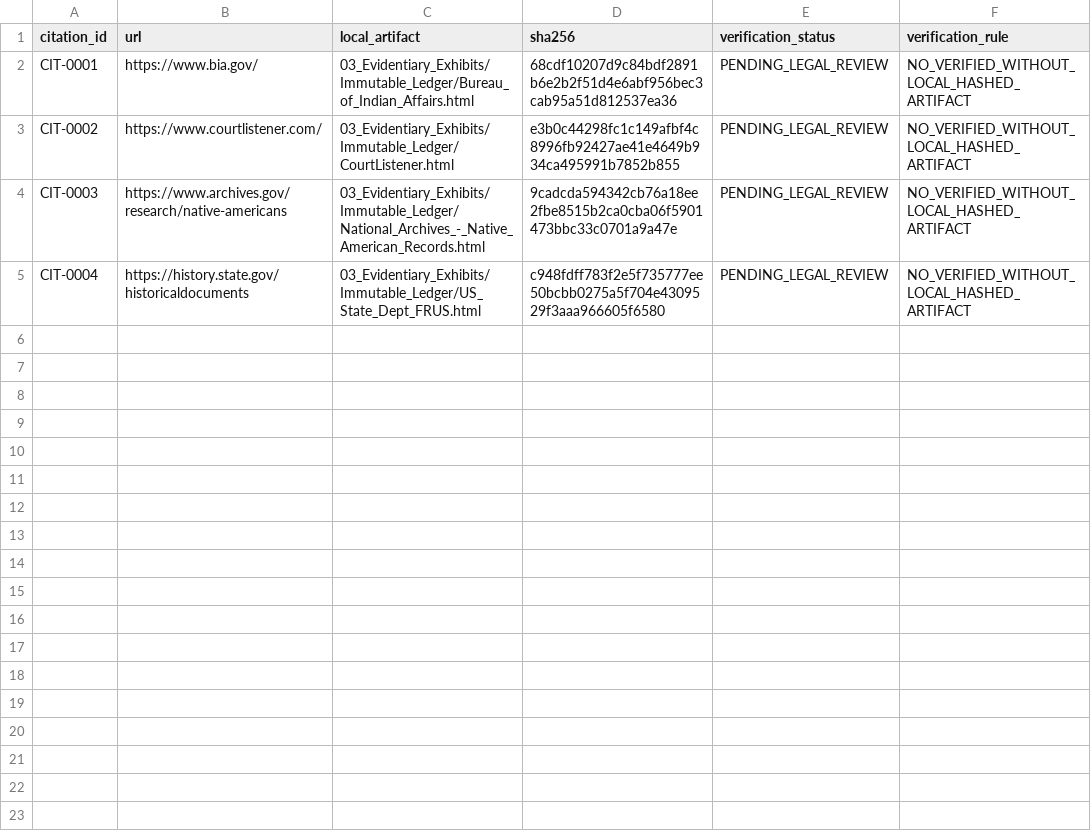
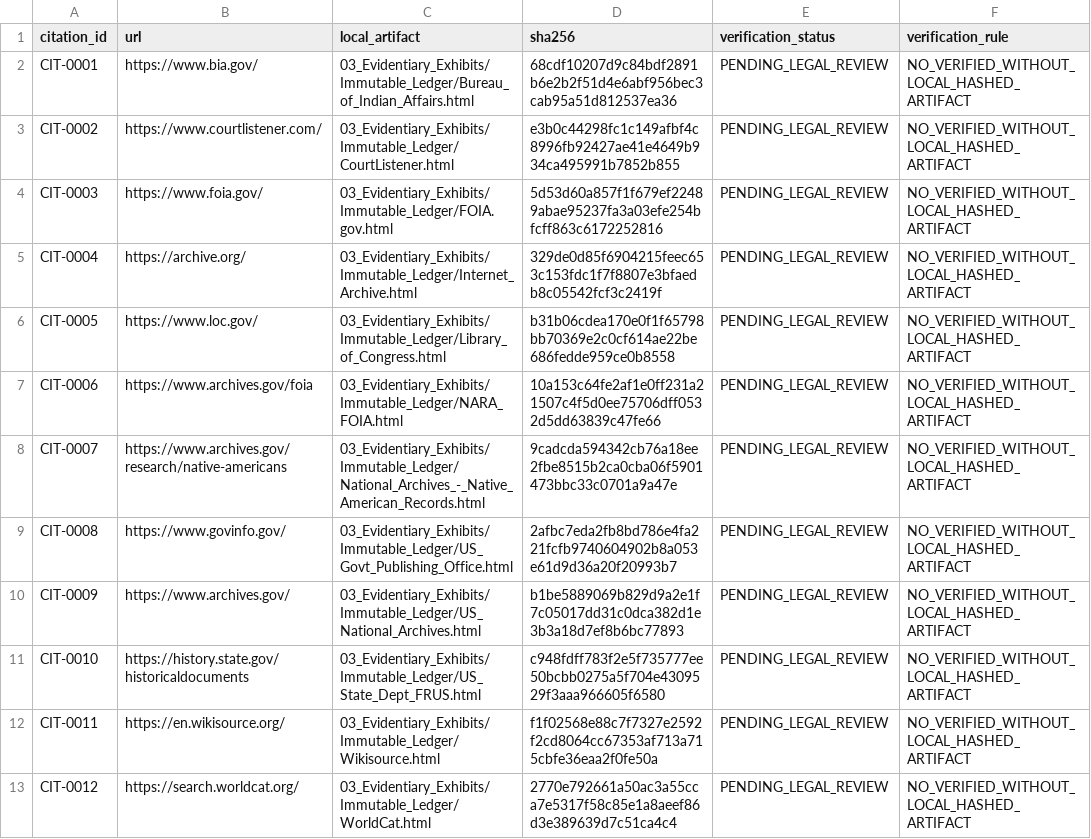
Before and after one commit to GlobalRestitutionAlliance/turtle-island-us-az-salt-river-pima-maricopa-indian-communit-master-litigation, a CSV file: 03_Evidentiary_Exhibits/CITATION_INDEX.csv, drawn as a sheet.

Commit message:
Batch 2b: harvest expanded sources, citations, manifests

```diff
--- a/03_Evidentiary_Exhibits/CITATION_INDEX.csv
+++ b/03_Evidentiary_Exhibits/CITATION_INDEX.csv
@@ -3,3 +3,11 @@ CIT-0001,https://www.bia.gov/,03_Evidentiary_Exhibits/Immutable_Ledger/Bureau_of
 CIT-0002,https://www.courtlistener.com/,03_Evidentiary_Exhibits/Immutable_Ledger/CourtListener.html,e3b0c44298fc1c149afbf4c8996fb92427ae41e4649b934ca495991b7852b855,PENDING_LEGAL_REVIEW,NO_VERIFIED_WITHOUT_LOCAL_HASHED_ARTIFACT
-CIT-0003,https://www.archives.gov/research/native-americans,03_Evidentiary_Exhibits/Immutable_Ledger/National_Archives_-_Native_American_Records.html,9cadcda594342cb76a18ee2fbe8515b2ca0cba06f5901473bbc33c0701a9a47e,PENDING_LEGAL_REVIEW,NO_VERIFIED_WITHOUT_LOCAL_HASHED_ARTIFACT
-CIT-0004,https://history.state.gov/historicaldocuments,03_Evidentiary_Exhibits/Immutable_Ledger/US_State_Dept_FRUS.html,c948fdff783f2e5f735777ee50bcbb0275a5f704e4309529f3aaa966605f6580,PENDING_LEGAL_REVIEW,NO_VERIFIED_WITHOUT_LOCAL_HASHED_ARTIFACT
+CIT-0003,https://www.foia.gov/,03_Evidentiary_Exhibits/Immutable_Ledger/FOIA.gov.html,5d53d60a857f1f679ef22489abae95237fa3a03efe254bfcff863c6172252816,PENDING_LEGAL_REVIEW,NO_VERIFIED_WITHOUT_LOCAL_HASHED_ARTIFACT
+CIT-0004,https://archive.org/,03_Evidentiary_Exhibits/Immutable_Ledger/Internet_Archive.html,329de0d85f6904215feec653c153fdc1f7f8807e3bfaedb8c05542fcf3c2419f,PENDING_LEGAL_REVIEW,NO_VERIFIED_WITHOUT_LOCAL_HASHED_ARTIFACT
+CIT-0005,https://www.loc.gov/,03_Evidentiary_Exhibits/Immutable_Ledger/Library_of_Congress.html,b31b06cdea170e0f1f65798bb70369e2c0cf614ae22be686fedde959ce0b8558,PENDING_LEGAL_REVIEW,NO_VERIFIED_WITHOUT_LOCAL_HASHED_ARTIFACT
+CIT-0006,https://www.archives.gov/foia,03_Evidentiary_Exhibits/Immutable_Ledger/NARA_FOIA.html,10a153c64fe2af1e0ff231a21507c4f5d0ee75706dff0532d5dd63839c47fe66,PENDING_LEGAL_REVIEW,NO_VERIFIED_WITHOUT_LOCAL_HASHED_ARTIFACT
+CIT-0007,https://www.archives.gov/research/native-americans,03_Evidentiary_Exhibits/Immutable_Ledger/National_Archives_-_Native_American_Records.html,9cadcda594342cb76a18ee2fbe8515b2ca0cba06f5901473bbc33c0701a9a47e,PENDING_LEGAL_REVIEW,NO_VERIFIED_WITHOUT_LOCAL_HASHED_ARTIFACT
+CIT-0008,https://www.govinfo.gov/,03_Evidentiary_Exhibits/Immutable_Ledger/US_Govt_Publishing_Office.html,2afbc7eda2fb8bd786e4fa221fcfb9740604902b8a053e61d9d36a20f20993b7,PENDING_LEGAL_REVIEW,NO_VERIFIED_WITHOUT_LOCAL_HASHED_ARTIFACT
+CIT-0009,https://www.archives.gov/,03_Evidentiary_Exhibits/Immutable_Ledger/US_National_Archives.html,b1be5889069b829d9a2e1f7c05017dd31c0dca382d1e3b3a18d7ef8b6bc77893,PENDING_LEGAL_REVIEW,NO_VERIFIED_WITHOUT_LOCAL_HASHED_ARTIFACT
+CIT-0010,https://history.state.gov/historicaldocuments,03_Evidentiary_Exhibits/Immutable_Ledger/US_State_Dept_FRUS.html,c948fdff783f2e5f735777ee50bcbb0275a5f704e4309529f3aaa966605f6580,PENDING_LEGAL_REVIEW,NO_VERIFIED_WITHOUT_LOCAL_HASHED_ARTIFACT
+CIT-0011,https://en.wikisource.org/,03_Evidentiary_Exhibits/Immutable_Ledger/Wikisource.html,f1f02568e88c7f7327e2592f2cd8064cc67353af713a715cbfe36eaa2f0fe50a,PENDING_LEGAL_REVIEW,NO_VERIFIED_WITHOUT_LOCAL_HASHED_ARTIFACT
+CIT-0012,https://search.worldcat.org/,03_Evidentiary_Exhibits/Immutable_Ledger/WorldCat.html,2770e792661a50ac3a55cca7e5317f58c85e1a8aeef86d3e389639d7c51ca4c4,PENDING_LEGAL_REVIEW,NO_VERIFIED_WITHOUT_LOCAL_HASHED_ARTIFACT
```
Also changed, not shown: 32 other files.
